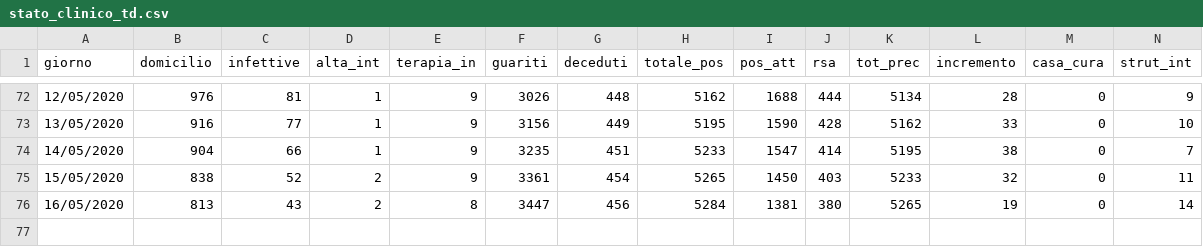
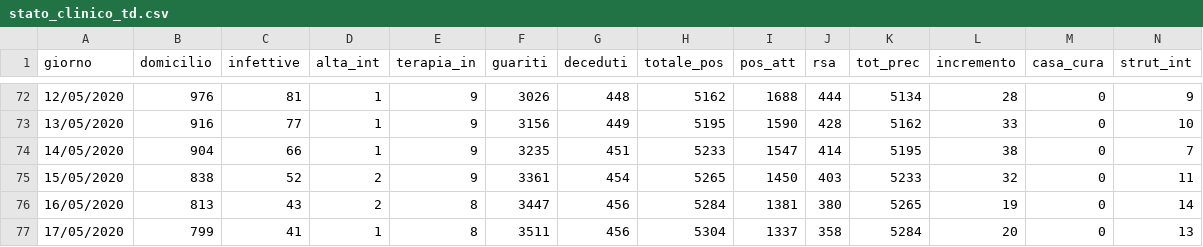
Before and after one commit to napo/covid19apssdashboard, a CSV file: data/stato_clinico_td.csv, drawn as a sheet; only a part is shown, gaps mark what is left out; rows hold the shown columns only; the diff names each change by its address in the sheet, - before the commit and + after, or states it on an @@ line.

```diff
--- a/data/stato_clinico_td.csv
+++ b/data/stato_clinico_td.csv
+row 77: 17/05/2020 | 799 | 41 | 1 | 8 | 3511 | 456 | 5304 | 1337 | 358 | 5284 | 20 | 0 | 13
```
Also changed, not shown: data/stato_comuni_td.csv, 1 other file.
